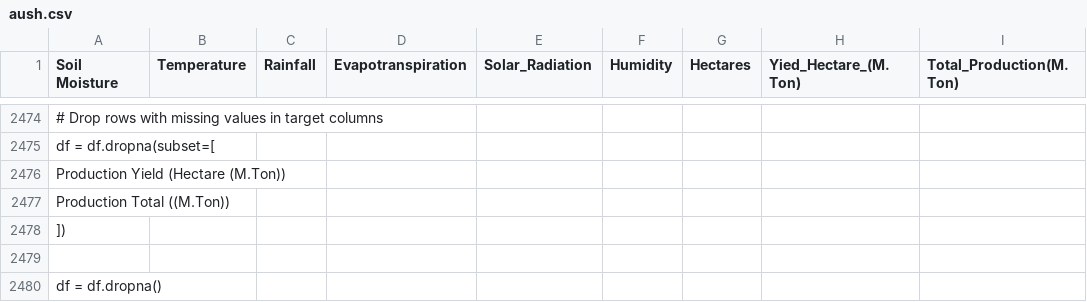
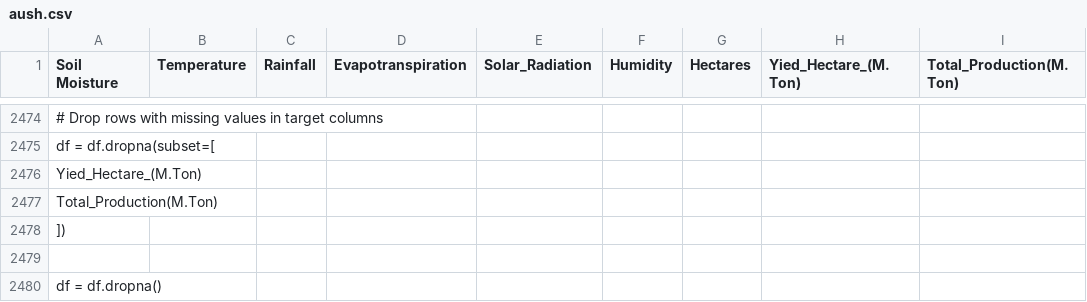
Before and after one commit to PrethuRice/Rice_Project, a CSV file: aush.csv, drawn as a sheet; only a part is shown, gaps mark what is left out.

Commit message:
Update aush.csv

```diff
--- a/aush.csv
+++ b/aush.csv
@@ -2475,4 +2475,4 @@ Soil Moisture,Temperature,Rainfall,Evapotranspiration,Solar_Radiation,Humidity,H
 df = df.dropna(subset=[
-    "Production Yield (Hectare (M.Ton))",
-    "Production Total ((M.Ton))"
+    "Yied_Hectare_(M.Ton)",
+    "Total_Production(M.Ton)"
 ])
```
